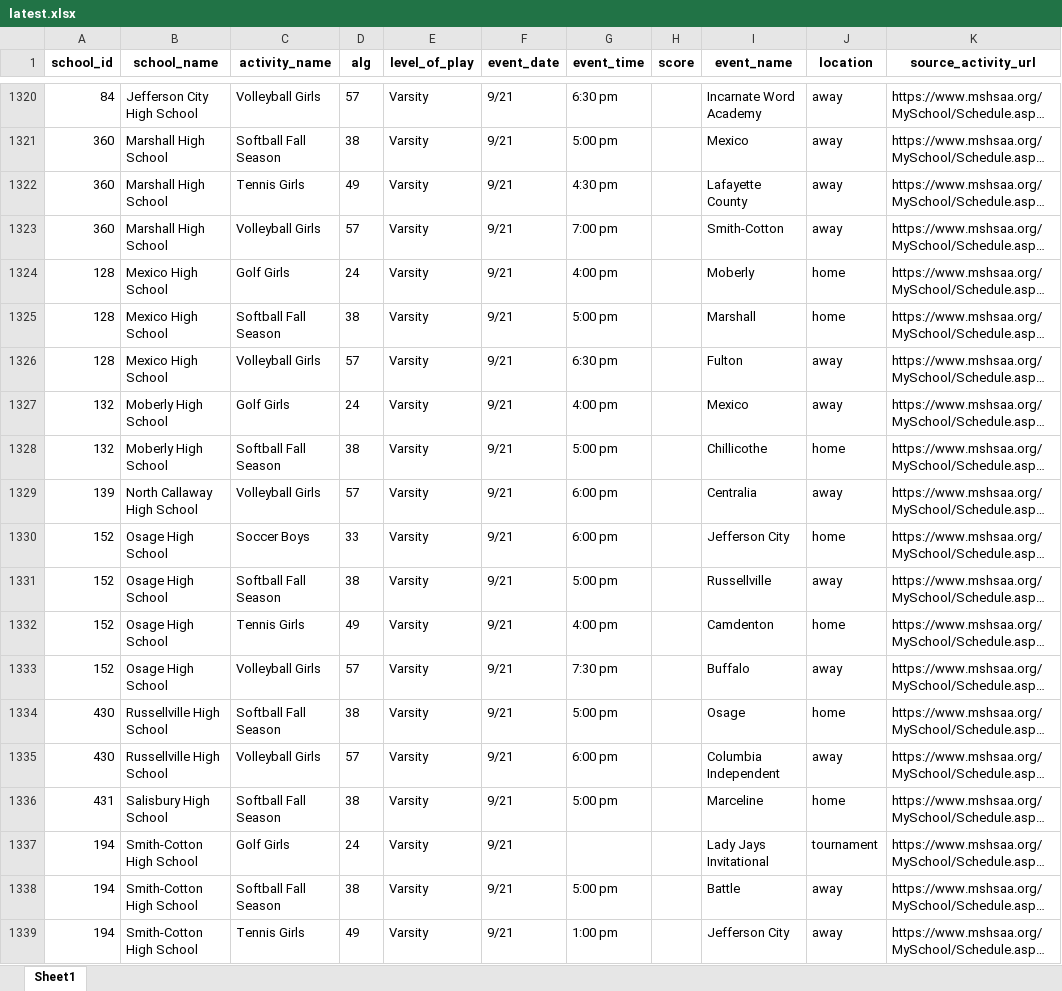
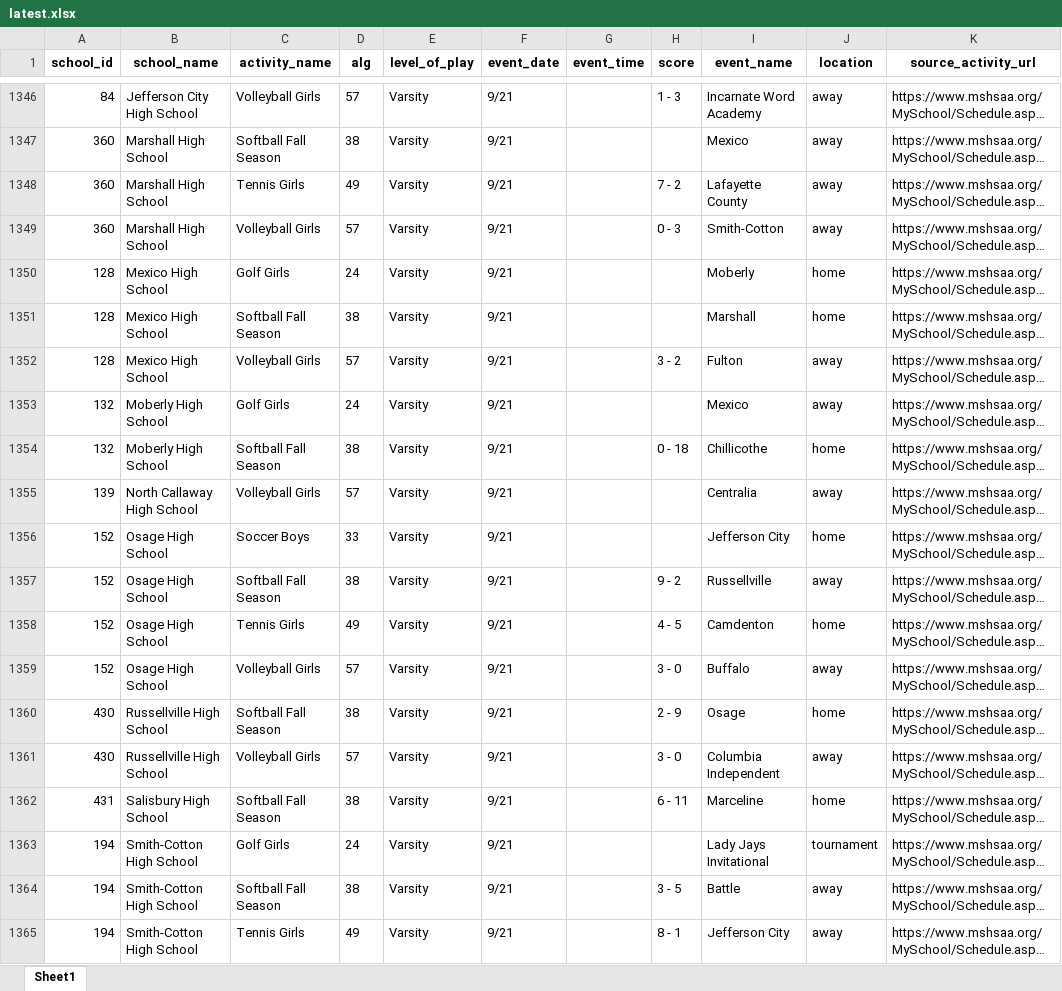
Before and after one commit to apsago/MSHAA, an Excel workbook: output/latest.xlsx, sheet Sheet1, drawn as a sheet; only a part is shown, gaps mark what is left out; long unchanged cells end in …; values as stored, in another font and other column widths than the file's, no borders; addresses are those after the commit; the diff covers the shown part only; the diff names each change by its address in the sheet, - before the commit and + after, or states it on an @@ line.

```diff
--- a/output/latest.xlsx (sheet Sheet1)
+++ b/output/latest.xlsx (sheet Sheet1)
-G1346 (event_time): 6:30 pm
+G1346 (event_time): (empty)
-H1346 (score): (empty)
+H1346 (score): 1 - 3
-G1347 (event_time): 5:00 pm
+G1347 (event_time): (empty)
-G1348 (event_time): 4:30 pm
+G1348 (event_time): (empty)
-H1348 (score): (empty)
+H1348 (score): 7 - 2
-G1349 (event_time): 7:00 pm
+G1349 (event_time): (empty)
-H1349 (score): (empty)
+H1349 (score): 0 - 3
-G1350 (event_time): 4:00 pm
+G1350 (event_time): (empty)
-G1351 (event_time): 5:00 pm
+G1351 (event_time): (empty)
-G1352 (event_time): 6:30 pm
+G1352 (event_time): (empty)
-H1352 (score): (empty)
+H1352 (score): 3 - 2
-G1353 (event_time): 4:00 pm
+G1353 (event_time): (empty)
-G1354 (event_time): 5:00 pm
+G1354 (event_time): (empty)
-H1354 (score): (empty)
+H1354 (score): 0 - 18
-G1355:G1356 (event_time): 6:00 pm
+G1355:G1356 (event_time): (empty)
-G1357 (event_time): 5:00 pm
+G1357 (event_time): (empty)
-H1357 (score): (empty)
+H1357 (score): 9 - 2
-G1358 (event_time): 4:00 pm
+G1358 (event_time): (empty)
-H1358 (score): (empty)
+H1358 (score): 4 - 5
-G1359 (event_time): 7:30 pm
+G1359 (event_time): (empty)
-H1359 (score): (empty)
+H1359 (score): 3 - 0
-G1360 (event_time): 5:00 pm
+G1360 (event_time): (empty)
-H1360 (score): (empty)
+H1360 (score): 2 - 9
-G1361 (event_time): 6:00 pm
+G1361 (event_time): (empty)
-H1361 (score): (empty)
+H1361 (score): 3 - 0
-G1362 (event_time): 5:00 pm
+G1362 (event_time): (empty)
-H1362 (score): (empty)
+H1362 (score): 6 - 11
-G1364 (event_time): 5:00 pm
+G1364 (event_time): (empty)
-H1364 (score): (empty)
+H1364 (score): 3 - 5
-G1365 (event_time): 1:00 pm
+G1365 (event_time): (empty)
-H1365 (score): (empty)
+H1365 (score): 8 - 1
```
Also changed, not shown: 104 added rows, 13 removed rows and 614 edited cells elsewhere in this sheet, 3 other files.
